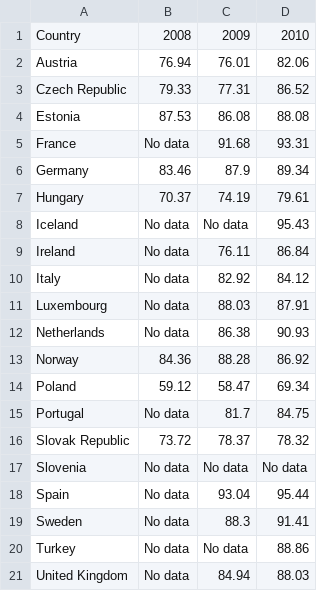
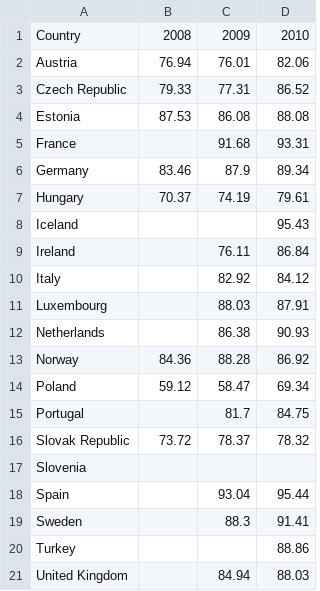
Before and after one commit to shurtadocano/public_development_data, a CSV file: business_broadband.csv, drawn as a sheet.

Commit message:
Update business_broadband.csv

```diff
--- a/business_broadband.csv
+++ b/business_broadband.csv
@@ -4,18 +4,18 @@ Czech Republic,79.33,77.31,86.52
 Estonia,87.53,86.08,88.08
-France,No data,91.68,93.31
+France,,91.68,93.31
 Germany,83.46,87.9,89.34
 Hungary,70.37,74.19,79.61
-Iceland,No data,No data,95.43
-Ireland,No data,76.11,86.84
-Italy,No data,82.92,84.12
-Luxembourg,No data,88.03,87.91
-Netherlands,No data,86.38,90.93
+Iceland,,,95.43
+Ireland,,76.11,86.84
+Italy,,82.92,84.12
+Luxembourg,,88.03,87.91
+Netherlands,,86.38,90.93
 Norway,84.36,88.28,86.92
 Poland,59.12,58.47,69.34
-Portugal,No data,81.7,84.75
+Portugal,,81.7,84.75
 Slovak Republic,73.72,78.37,78.32
-Slovenia,No data,No data,No data
-Spain,No data,93.04,95.44
-Sweden,No data,88.3,91.41
-Turkey,No data,No data,88.86
-United Kingdom,No data,84.94,88.03
+Slovenia,,,
+Spain,,93.04,95.44
+Sweden,,88.3,91.41
+Turkey,,,88.86
+United Kingdom,,84.94,88.03
```
